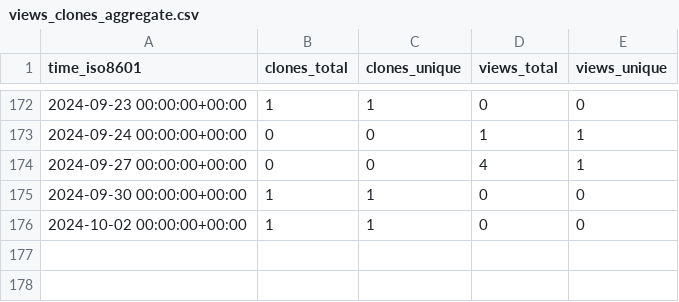
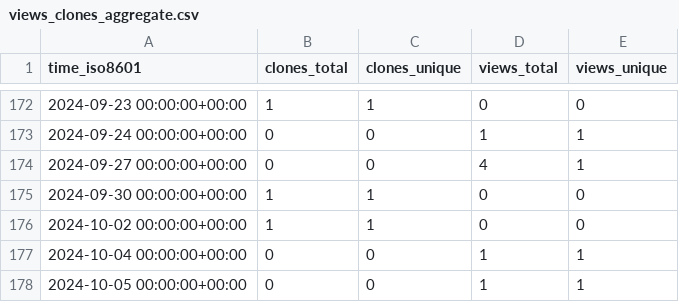
Before and after one commit to NBICLAB/optgan-data-repo, a CSV file: NBICLAB/OPT-GAN/ghrs-data/views_clones_aggregate.csv, drawn as a sheet; only a part is shown, gaps mark what is left out.

```diff
--- a/NBICLAB/OPT-GAN/ghrs-data/views_clones_aggregate.csv
+++ b/NBICLAB/OPT-GAN/ghrs-data/views_clones_aggregate.csv
@@ -176 +176,3 @@ time_iso8601,clones_total,clones_unique,views_total,views_unique
 2024-10-02 00:00:00+00:00,1,1,0,0
+2024-10-04 00:00:00+00:00,0,0,1,1
+2024-10-05 00:00:00+00:00,0,0,1,1
```
Also changed, not shown: 1 other file.
